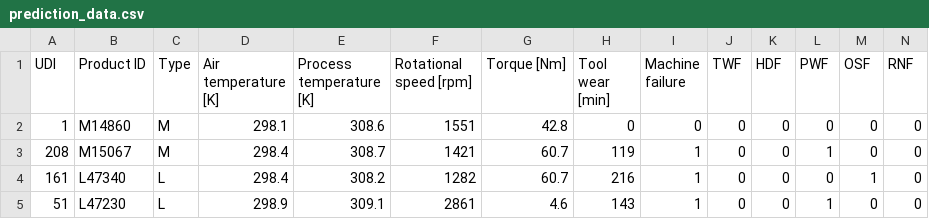
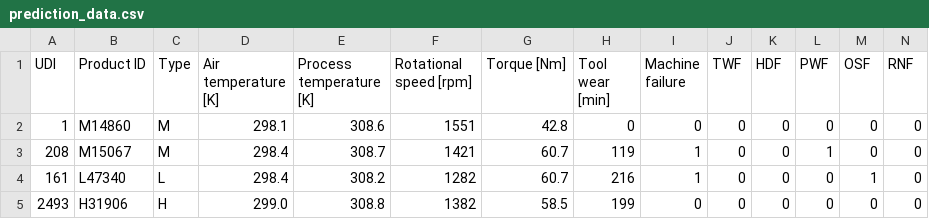
Before and after one commit to phgas/The-A-Team, a CSV file: the_a_team/modules/prediction_data.csv, drawn as a sheet.

Commit message:
adjusted prediction.csv to better show color hightlighting

```diff
--- a/the_a_team/modules/prediction_data.csv
+++ b/the_a_team/modules/prediction_data.csv
@@ -4,2 +4,2 @@ UDI,Product ID,Type,Air temperature [K],Process temperature [K],Rotational speed
 161,L47340,L,298.4,308.2,1282,60.7,216,1,0,0,0,1,0
-51,L47230,L,298.9,309.1,2861,4.6,143,1,0,0,1,0,0
+2493,H31906,H,299.0,308.8,1382,58.5,199,0,0,0,0,0,0
```
